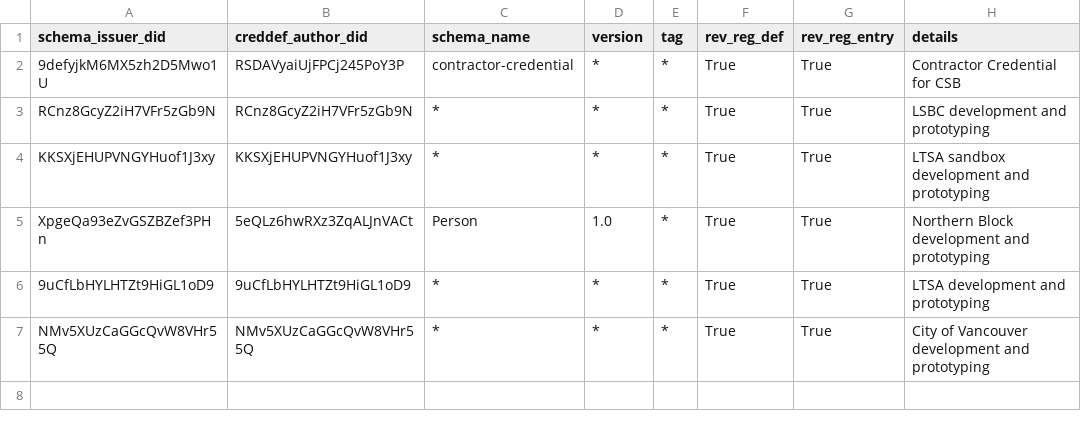
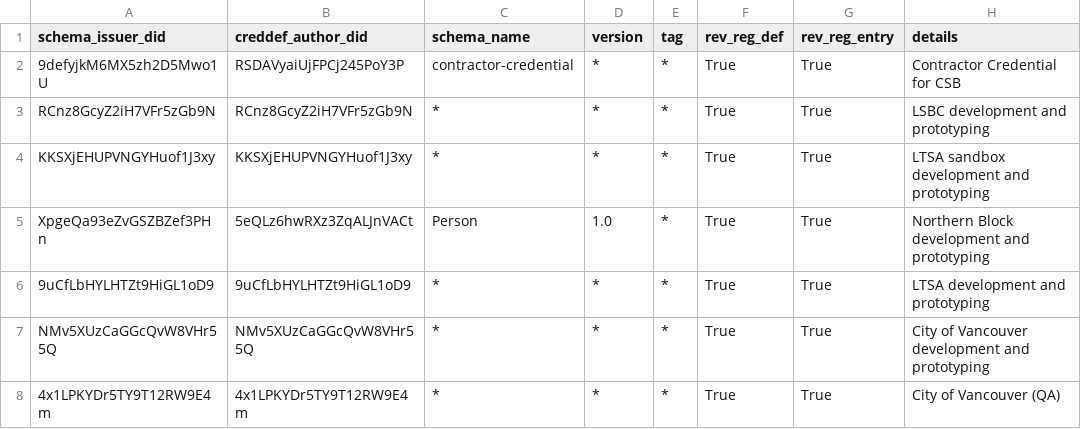
Before and after one commit to bcgov/dts-endorser-service, a CSV file: configurations/CAndy/dev/allowed-credential-definition.csv, drawn as a sheet; the diff names each change by its address in the sheet, - before the commit and + after, or states it on an @@ line.

```diff
--- a/configurations/CAndy/dev/allowed-credential-definition.csv
+++ b/configurations/CAndy/dev/allowed-credential-definition.csv
+row 8: 4x1LPKYDr5TY9T12RW9E4m | 4x1LPKYDr5TY9T12RW9E4m | * | * | * | True | True | City of Vancouver (QA)
```
Also changed, not shown: configurations/CAndy/dev/allowed-did.csv, configurations/CAndy/dev/allowed-schema.csv.
